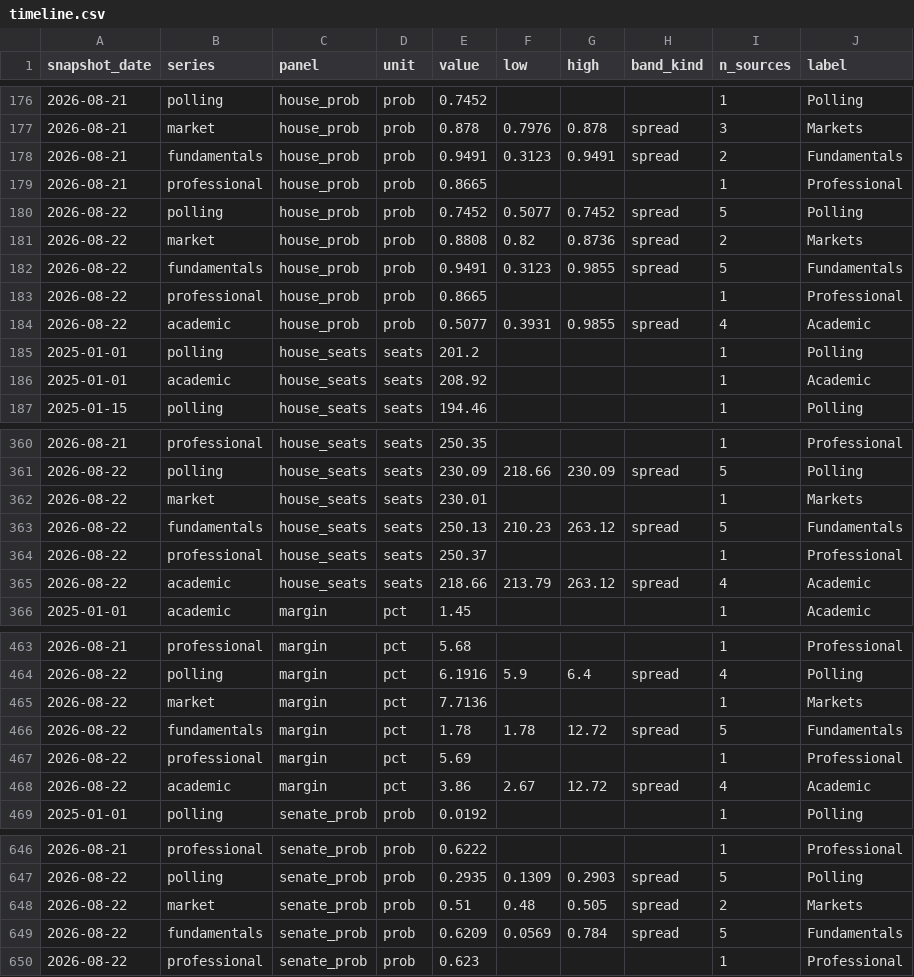
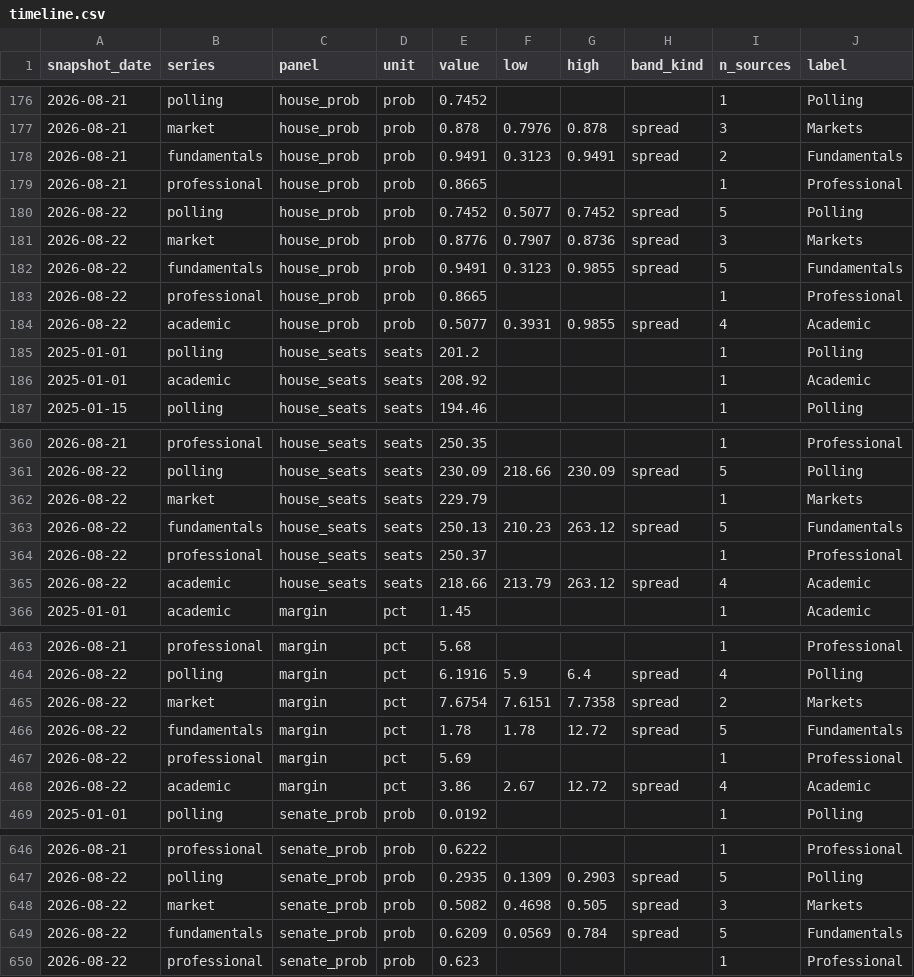
Before and after one commit to kevin-deluca-polisci/KD-website, a CSV file: forecast/data/2026/derived/timeline.csv, drawn as a sheet; only a part is shown, gaps mark what is left out.

```diff
--- a/forecast/data/2026/derived/timeline.csv
+++ b/forecast/data/2026/derived/timeline.csv
@@ -180,3 +180,3 @@ snapshot_date,series,panel,unit,value,low,high,band_kind,n_sources,label
 2026-08-22,polling,house_prob,prob,0.7452,0.5077,0.7452,spread,5,Polling
-2026-08-22,market,house_prob,prob,0.8808,0.82,0.8736,spread,2,Markets
+2026-08-22,market,house_prob,prob,0.8776,0.7907,0.8736,spread,3,Markets
 2026-08-22,fundamentals,house_prob,prob,0.9491,0.3123,0.9855,spread,5,Fundamentals
@@ -361,3 +361,3 @@ snapshot_date,series,panel,unit,value,low,high,band_kind,n_sources,label
 2026-08-22,polling,house_seats,seats,230.09,218.66,230.09,spread,5,Polling
-2026-08-22,market,house_seats,seats,230.01,,,,1,Markets
+2026-08-22,market,house_seats,seats,229.79,,,,1,Markets
 2026-08-22,fundamentals,house_seats,seats,250.13,210.23,263.12,spread,5,Fundamentals
@@ -464,3 +464,3 @@ snapshot_date,series,panel,unit,value,low,high,band_kind,n_sources,label
 2026-08-22,polling,margin,pct,6.1916,5.9,6.4,spread,4,Polling
-2026-08-22,market,margin,pct,7.7136,,,,1,Markets
+2026-08-22,market,margin,pct,7.6754,7.6151,7.7358,spread,2,Markets
 2026-08-22,fundamentals,margin,pct,1.78,1.78,12.72,spread,5,Fundamentals
@@ -647,3 +647,3 @@ snapshot_date,series,panel,unit,value,low,high,band_kind,n_sources,label
 2026-08-22,polling,senate_prob,prob,0.2935,0.1309,0.2903,spread,5,Polling
-2026-08-22,market,senate_prob,prob,0.51,0.48,0.505,spread,2,Markets
+2026-08-22,market,senate_prob,prob,0.5082,0.4698,0.505,spread,3,Markets
 2026-08-22,fundamentals,senate_prob,prob,0.6209,0.0569,0.784,spread,5,Fundamentals
```
Also changed, not shown: forecast/data/2026/manifest.csv, forecast/data/2026/raw_manifest.csv, 4 other files.
